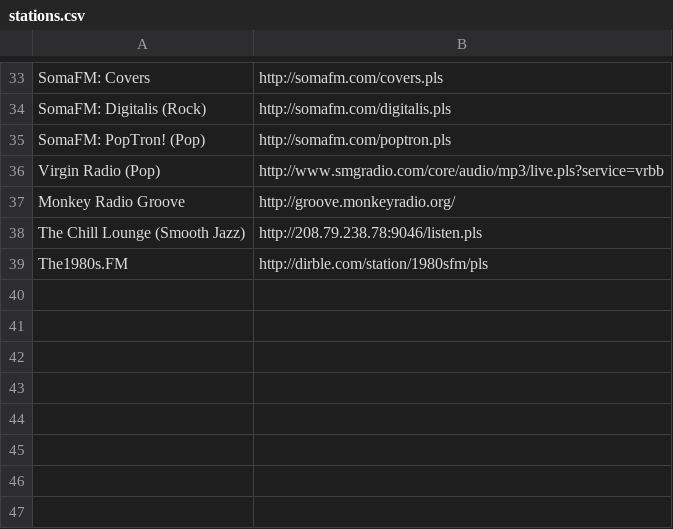
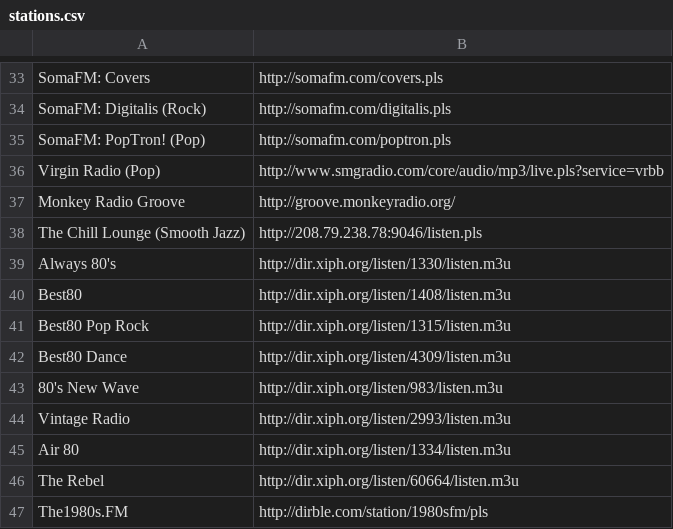
Before and after one commit to remerico/Bukopie, a CSV file: app/data/stations.csv, drawn as a sheet; only a part is shown, gaps mark what is left out.

Commit message:
Moar 80's radio stations (Because I like the 80's :P)

```diff
--- a/app/data/stations.csv
+++ b/app/data/stations.csv
@@ -38,2 +38,10 @@ Monkey Radio Groove, http://groove.monkeyradio.org/
 The Chill Lounge (Smooth Jazz), http://208.79.238.78:9046/listen.pls
+Always 80's,http://dir.xiph.org/listen/1330/listen.m3u
+Best80,http://dir.xiph.org/listen/1408/listen.m3u
+Best80 Pop Rock,http://dir.xiph.org/listen/1315/listen.m3u
+Best80 Dance,http://dir.xiph.org/listen/4309/listen.m3u
+80's New Wave,http://dir.xiph.org/listen/983/listen.m3u
+Vintage Radio,http://dir.xiph.org/listen/2993/listen.m3u
+Air 80,http://dir.xiph.org/listen/1334/listen.m3u
+The Rebel,http://dir.xiph.org/listen/60664/listen.m3u
 The1980s.FM,http://dirble.com/station/1980sfm/pls
```
